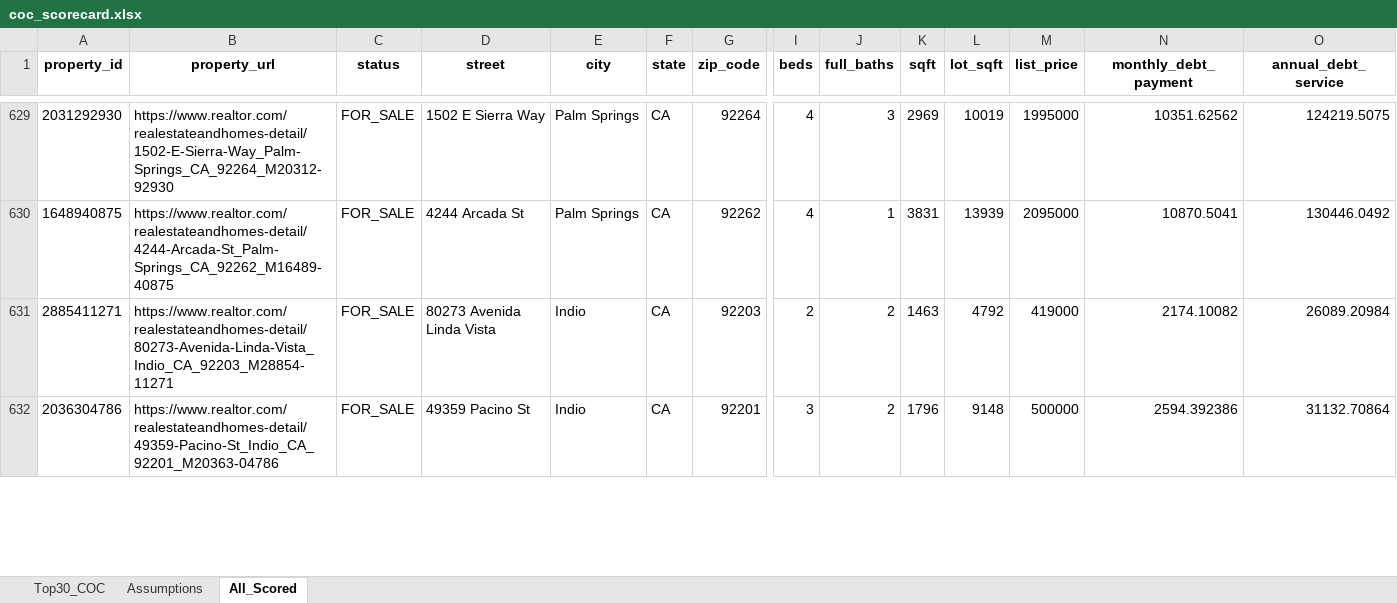
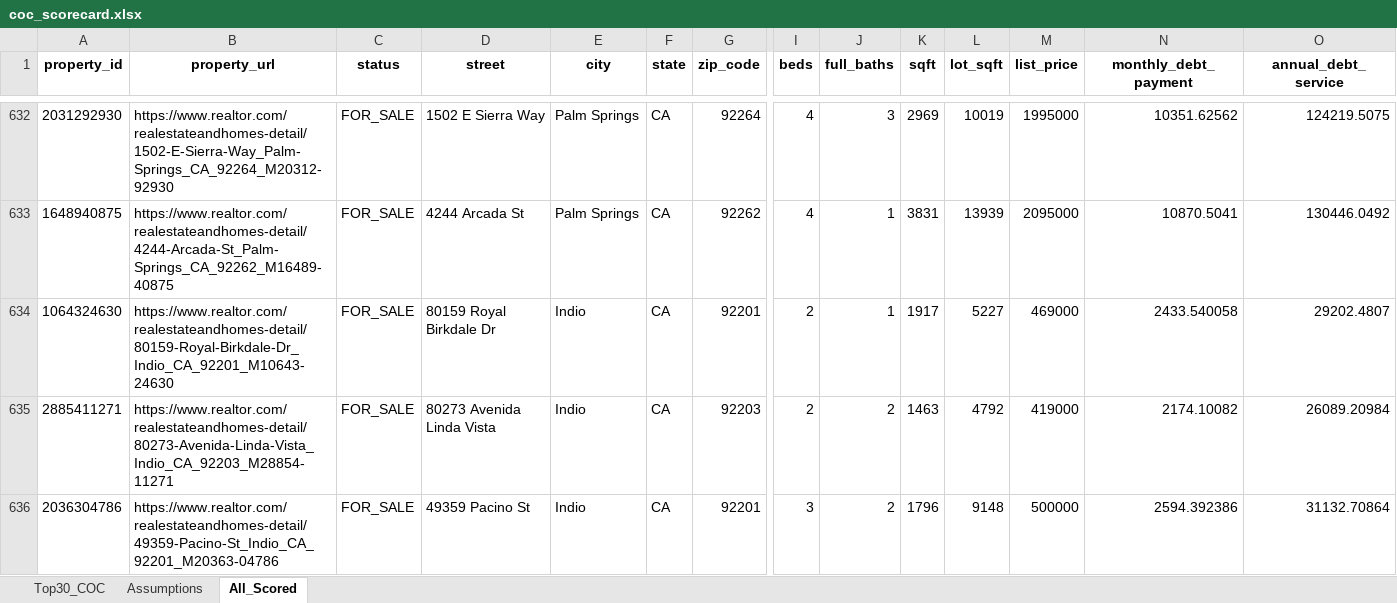
Before and after one commit to erichoonpark/HomeHarvest, an Excel workbook: examples/zips/coc_scorecard.xlsx, sheet All_Scored, drawn as a sheet; only a part is shown, gaps mark what is left out; values as stored, in another font and other column widths than the file's, no borders; rows hold the shown columns only; the diff covers the shown part only; the diff names each change by its address in the sheet, - before the commit and + after, or states it on an @@ line.

```diff
--- a/examples/zips/coc_scorecard.xlsx (sheet All_Scored)
+++ b/examples/zips/coc_scorecard.xlsx (sheet All_Scored)
+row 634: 1064324630 | https://www.realtor.com/realestateandhomes-detail/80159-Royal-Birkdale-Dr_Indio_CA_92201_M10643-24630 | FOR_SALE | 80159 Royal Birkdale Dr | Indio | CA | 92201 | 2 | 1 | 1917 | 5227 | 469000 | 2433.540058 | 29202.4807
```
Also changed, not shown: 7 added rows, 2 removed rows and 216 edited cells elsewhere in this sheet, sheet Top30_COC, 5 other files.
